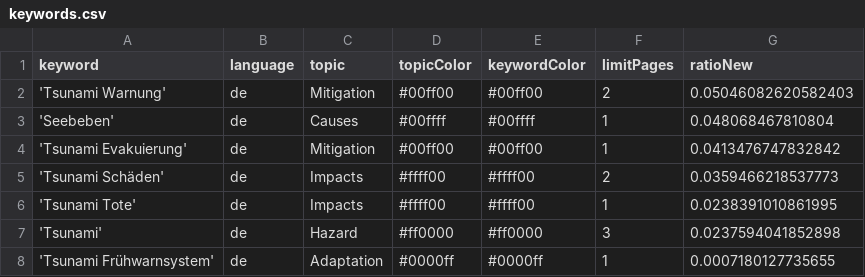
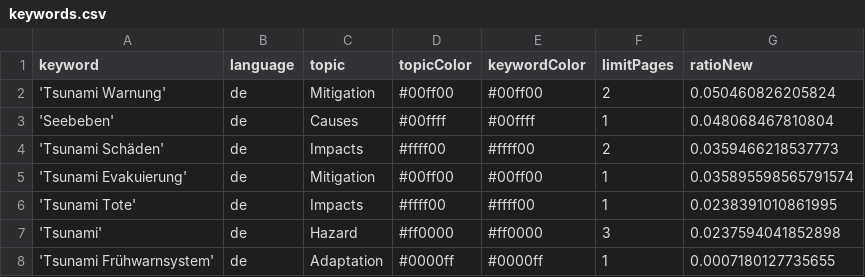
Before and after one commit to MarcoL95-news/tsunamiIsComing, a CSV file: keywords.csv, drawn as a sheet.

Commit message:
Commit from GitHub Actions (harvest:0.0)

```diff
--- a/keywords.csv
+++ b/keywords.csv
@@ -1,6 +1,6 @@
 keyword,language,topic,topicColor,keywordColor,limitPages,ratioNew
-'Tsunami Warnung',de,Mitigation,#00ff00,#00ff00,2,0.05046082620582403
+'Tsunami Warnung',de,Mitigation,#00ff00,#00ff00,2,0.050460826205824
 'Seebeben',de,Causes,#00ffff,#00ffff,1,0.048068467810804
-'Tsunami Evakuierung',de,Mitigation,#00ff00,#00ff00,1,0.0413476747832842
 'Tsunami Schäden',de,Impacts,#ffff00,#ffff00,2,0.0359466218537773
+'Tsunami Evakuierung',de,Mitigation,#00ff00,#00ff00,1,0.035895598565791574
 'Tsunami Tote',de,Impacts,#ffff00,#ffff00,1,0.0238391010861995
```
